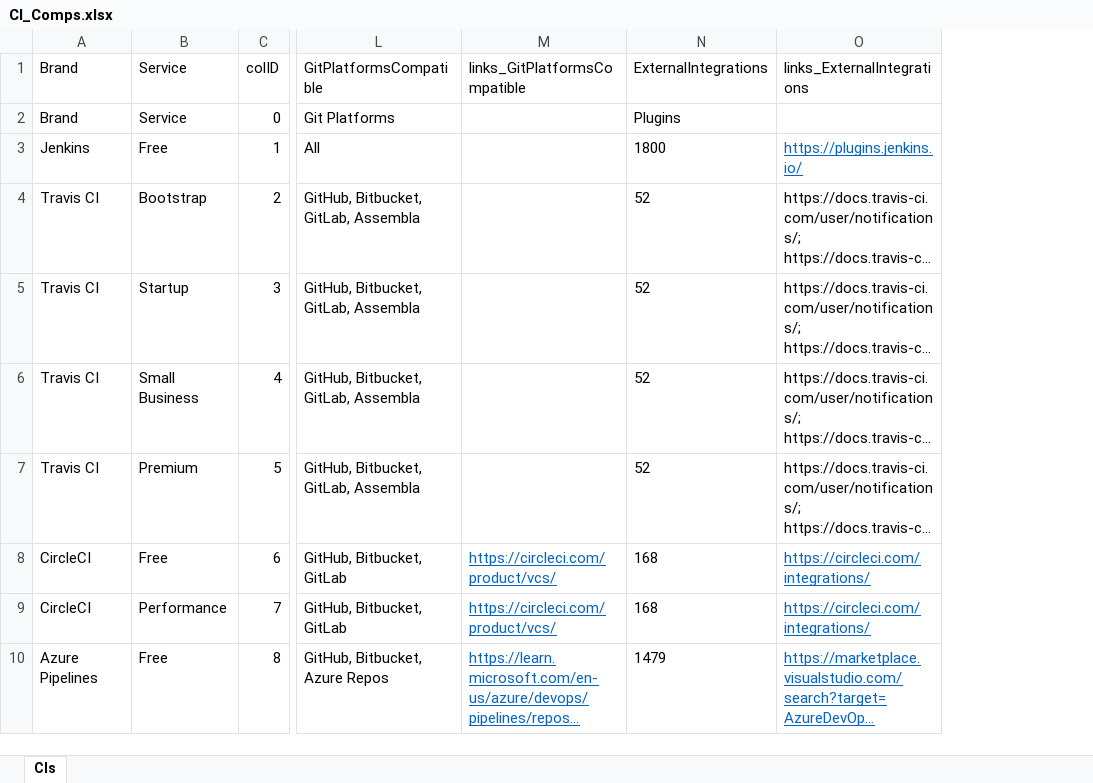
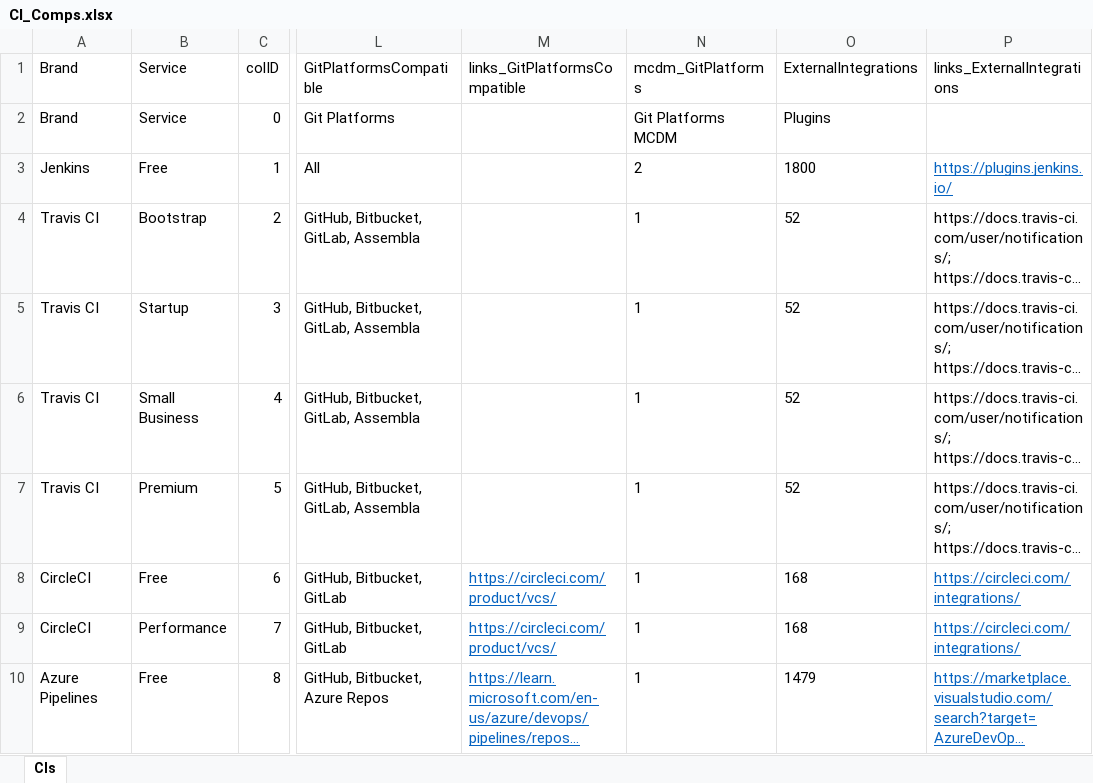
Before and after one commit to afonsofigs/devopsconfigurator, an Excel workbook: src/lib/excels/CI_Comps.xlsx, sheet CIs, drawn as a sheet; only a part is shown, gaps mark what is left out; long unchanged cells end in …; values as stored, in another font and other column widths than the file's, no borders; table styles not drawn; the diff names each change by its address in the sheet, - before the commit and + after, or states it on an @@ line.

```diff
--- a/src/lib/excels/CI_Comps.xlsx (sheet CIs)
+++ b/src/lib/excels/CI_Comps.xlsx (sheet CIs)
+column N (mcdm_GitPlatforms), rows 2-10: Git Platforms MCDM | 2 | 1 | 1 | 1 | 1 | 1 | 1 | 1
```
Also changed, not shown: src/lib/excels/Chat_Comps.xlsx, src/lib/excels/VC_Comps.xlsx, 45 other files.
